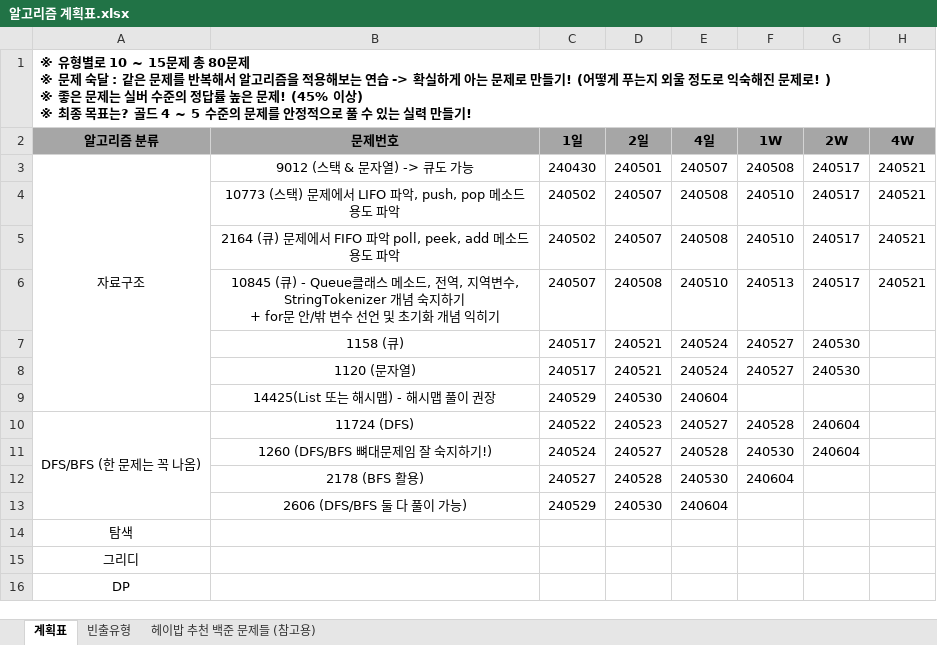
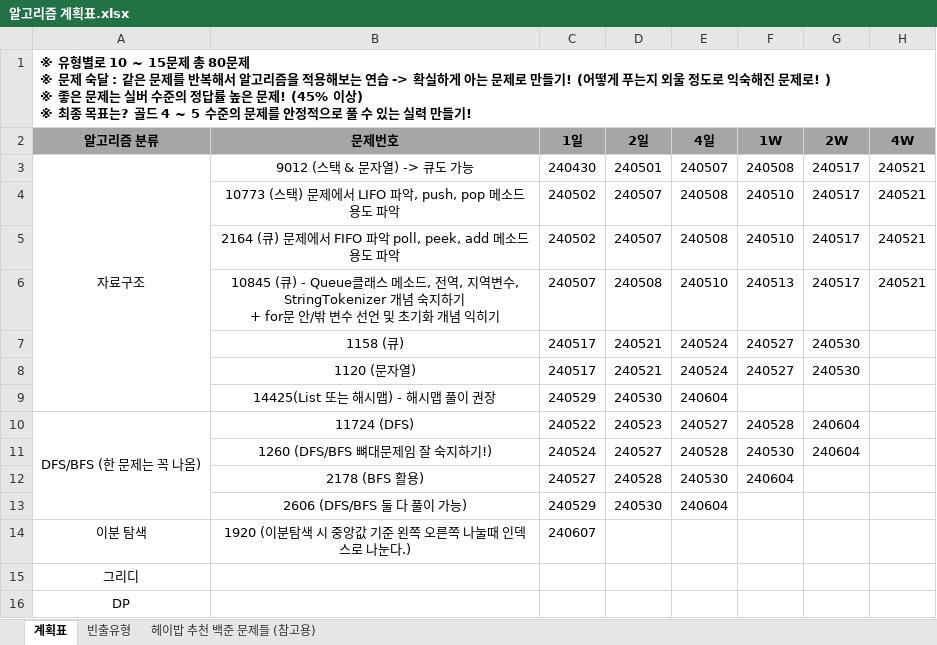
Before and after one commit to developerKTU/AlgorithmStudy, an Excel workbook: 알고리즘 계획표.xlsx, sheet 계획표, drawn as a sheet; values as stored, in another font and other column widths than the file's, no borders; removed rows and columns are numbered as before the commit, all else as after; the diff names each change by its address in the sheet, - before the commit and + after, or states it on an @@ line.

Commit message:
Algorithm Study - 이분 탐색 공부 및 알고리즘 계획표 일정 업데이트

```diff
--- a/알고리즘 계획표.xlsx (sheet 계획표)
+++ b/알고리즘 계획표.xlsx (sheet 계획표)
-row 14: 탐색
+row 14: 이분 탐색 | 1920 (이분탐색 시 중앙값 기준 왼쪽 오른쪽 나눌때 인덱스로 나눈다.) | 240607
```
Also changed, not shown: 2 other files.
